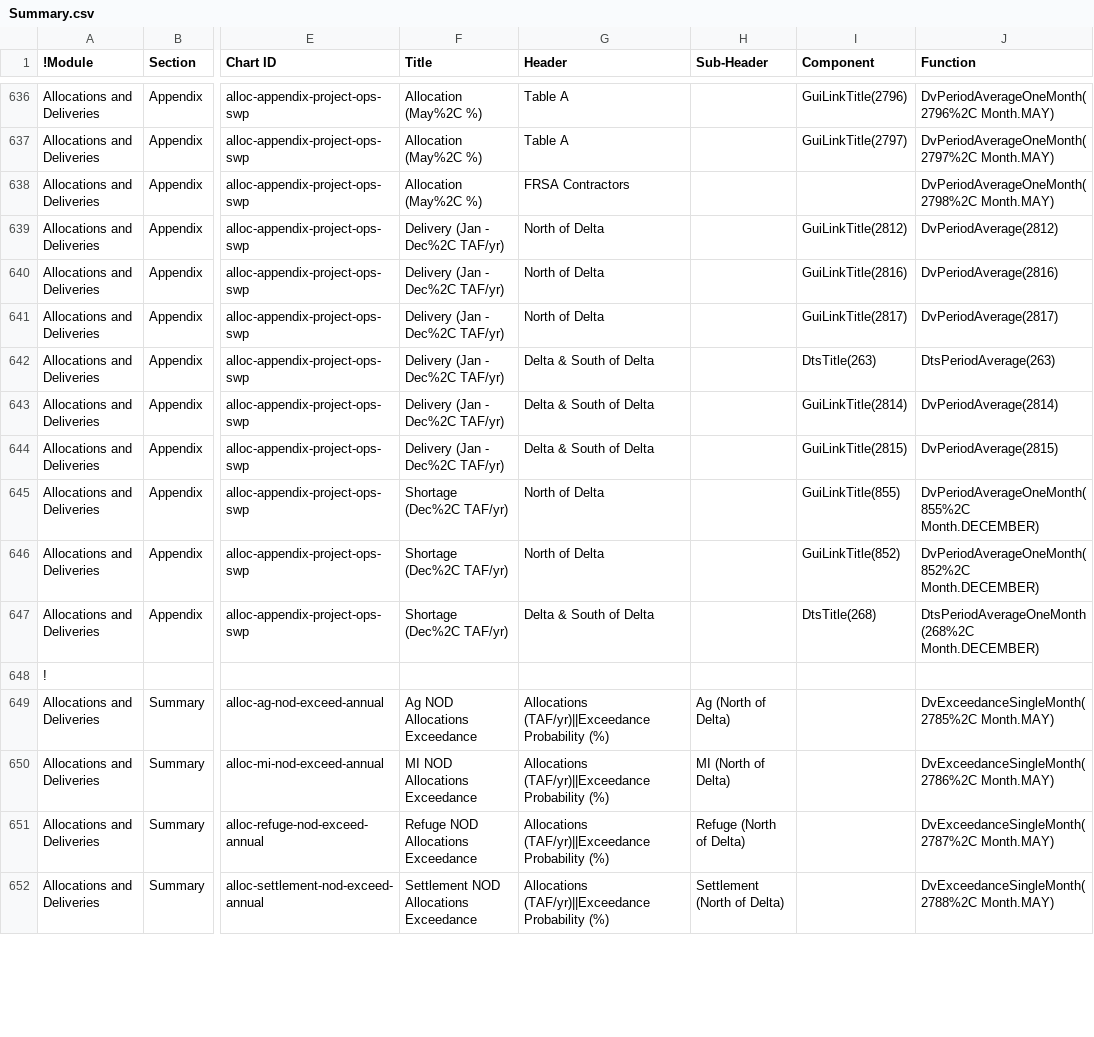
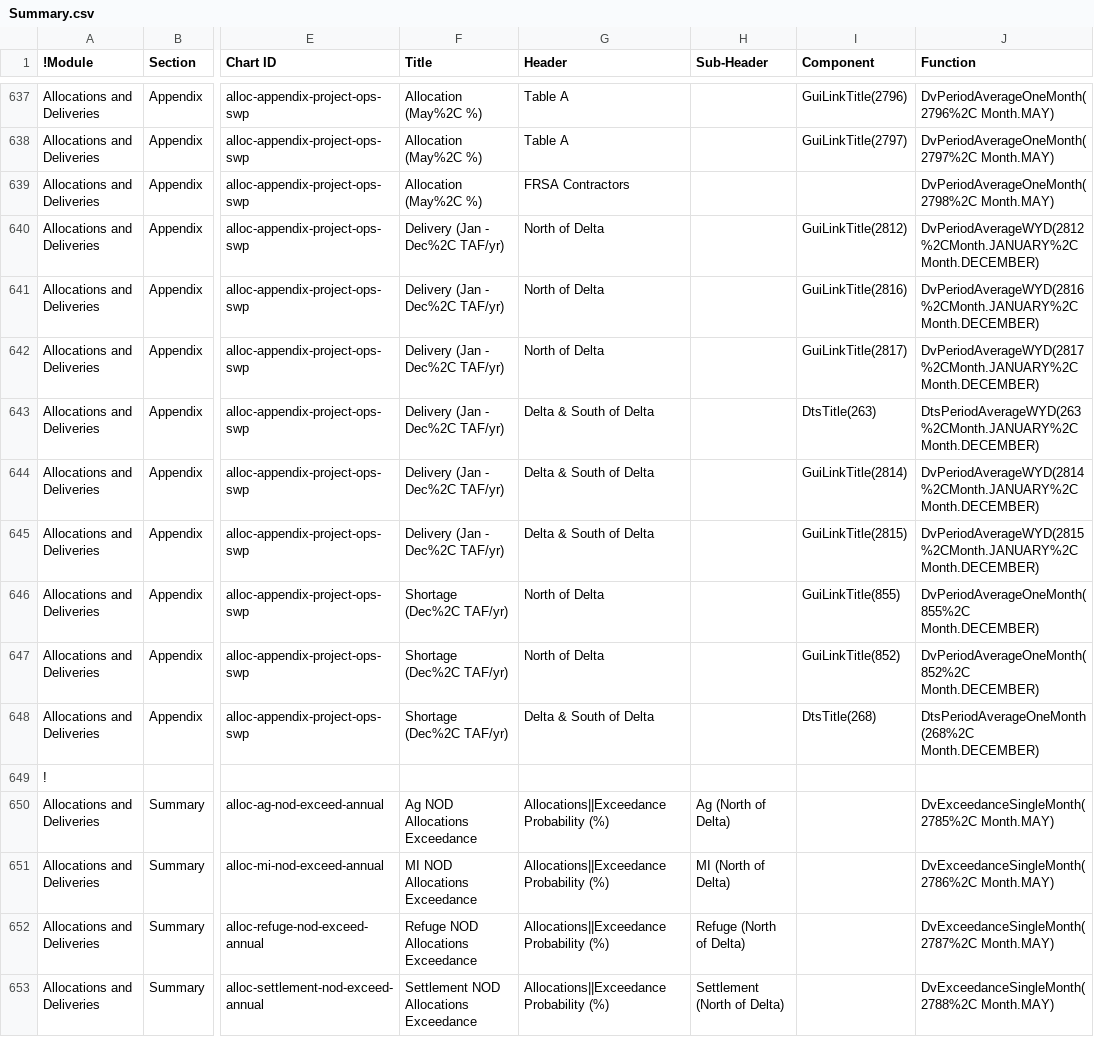
Before and after one commit to CentralValleyModeling/DWR-Enhanced-Post-Processing-Tool, a CSV file: eppt-nbui/src/main/config/qaqc/Summary.csv, drawn as a sheet; only a part is shown, gaps mark what is left out; addresses are those after the commit; the diff covers the shown part only; the diff names each change by its address in the sheet, - before the commit and + after, or states it on an @@ line.

```diff
--- a/eppt-nbui/src/main/config/qaqc/Summary.csv
+++ b/eppt-nbui/src/main/config/qaqc/Summary.csv
-J640 (Function): DvPeriodAverage(2812)
+J640 (Function): DvPeriodAverageWYD(2812%2CMonth.JANUARY%2CMonth.DECEMBER)
-J641 (Function): DvPeriodAverage(2816)
+J641 (Function): DvPeriodAverageWYD(2816%2CMonth.JANUARY%2CMonth.DECEMBER)
-J642 (Function): DvPeriodAverage(2817)
+J642 (Function): DvPeriodAverageWYD(2817%2CMonth.JANUARY%2CMonth.DECEMBER)
-J643 (Function): DtsPeriodAverage(263)
+J643 (Function): DtsPeriodAverageWYD(263%2CMonth.JANUARY%2CMonth.DECEMBER)
-J644 (Function): DvPeriodAverage(2814)
+J644 (Function): DvPeriodAverageWYD(2814%2CMonth.JANUARY%2CMonth.DECEMBER)
-J645 (Function): DvPeriodAverage(2815)
+J645 (Function): DvPeriodAverageWYD(2815%2CMonth.JANUARY%2CMonth.DECEMBER)
-G650:G653 (Header): Allocations (TAF/yr)||Exceedance Probability (%)
+G650:G653 (Header): Allocations||Exceedance Probability (%)
```
Also changed, not shown: 2 added rows, 1 removed row and 131 edited cells elsewhere in this file, eppt-nbui/src/main/config/qaqc/Details.csv, eppt-nbui/src/main/config/qaqc/Functions.csv, 38 other files.
